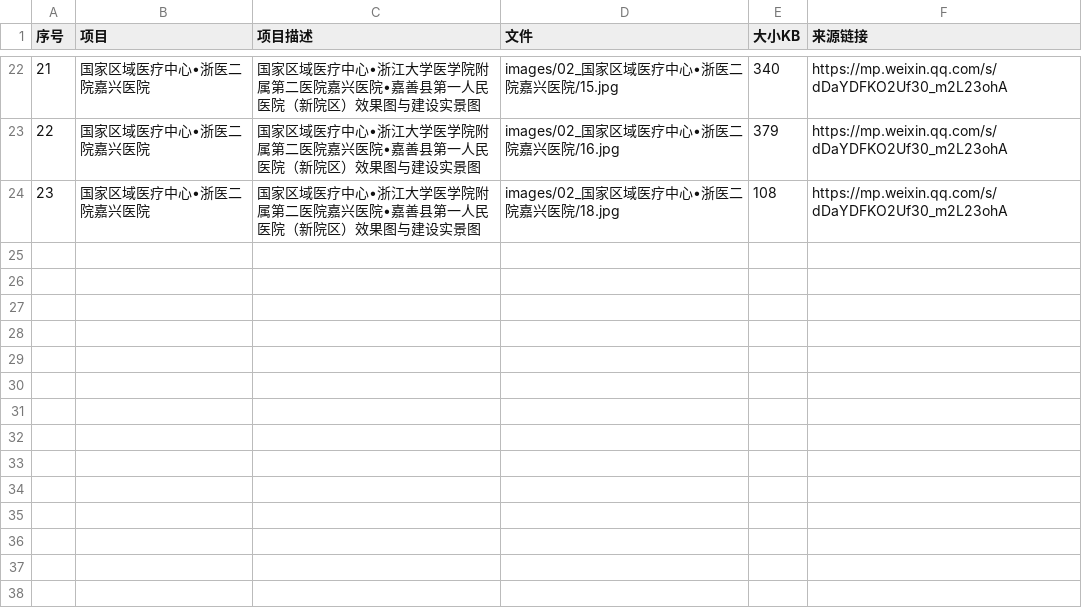
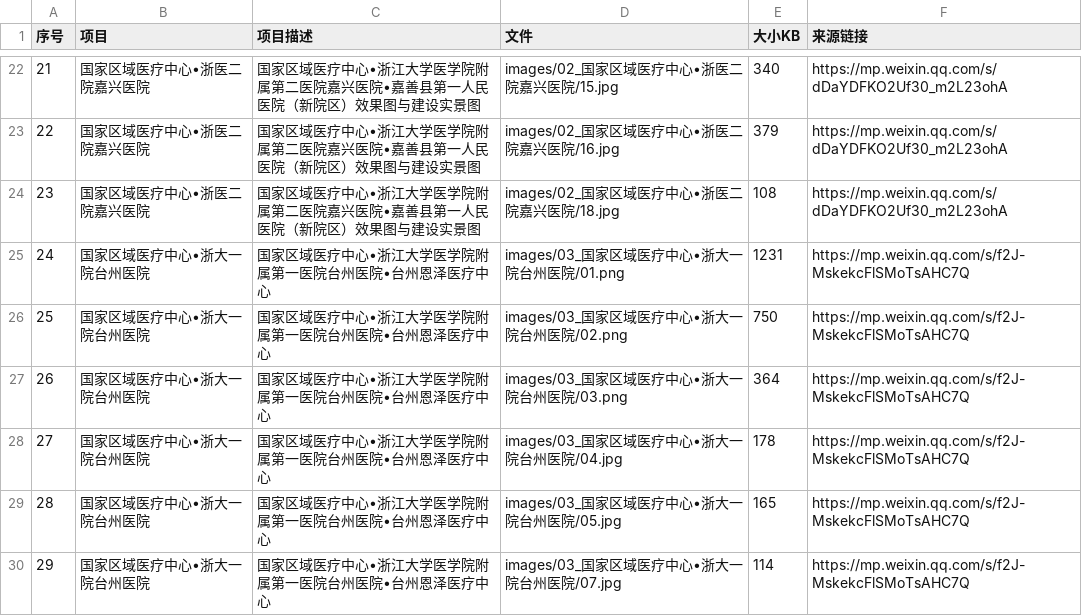
Before and after one commit to hszzhua2/hospital-project-archive, a CSV file: 医院项目档案库/档案库.csv, drawn as a sheet; only a part is shown, gaps mark what is left out; the diff names each change by its address in the sheet, - before the commit and + after, or states it on an @@ line.

Commit message:
新增项目03:浙大一院台州医院(台州恩泽医疗中心)6图;修复去重误判

```diff
--- a/医院项目档案库/档案库.csv
+++ b/医院项目档案库/档案库.csv
+row 25: 24 | 国家区域医疗中心•浙大一院台州医院 | 国家区域医疗中心•浙江大学医学院附属第一医院台州医院•台州恩泽医疗中心 | images/03_国家区域医疗中心•浙大一院台州医院/01.png | 1231 | https://mp.weixin.qq.com/s/f2J-MskekcFlSMoTsAHC7Q
+row 26: 25 | 国家区域医疗中心•浙大一院台州医院 | 国家区域医疗中心•浙江大学医学院附属第一医院台州医院•台州恩泽医疗中心 | images/03_国家区域医疗中心•浙大一院台州医院/02.png | 750 | https://mp.weixin.qq.com/s/f2J-MskekcFlSMoTsAHC7Q
+row 27: 26 | 国家区域医疗中心•浙大一院台州医院 | 国家区域医疗中心•浙江大学医学院附属第一医院台州医院•台州恩泽医疗中心 | images/03_国家区域医疗中心•浙大一院台州医院/03.png | 364 | https://mp.weixin.qq.com/s/f2J-MskekcFlSMoTsAHC7Q
+row 28: 27 | 国家区域医疗中心•浙大一院台州医院 | 国家区域医疗中心•浙江大学医学院附属第一医院台州医院•台州恩泽医疗中心 | images/03_国家区域医疗中心•浙大一院台州医院/04.jpg | 178 | https://mp.weixin.qq.com/s/f2J-MskekcFlSMoTsAHC7Q
+row 29: 28 | 国家区域医疗中心•浙大一院台州医院 | 国家区域医疗中心•浙江大学医学院附属第一医院台州医院•台州恩泽医疗中心 | images/03_国家区域医疗中心•浙大一院台州医院/05.jpg | 165 | https://mp.weixin.qq.com/s/f2J-MskekcFlSMoTsAHC7Q
+row 30: 29 | 国家区域医疗中心•浙大一院台州医院 | 国家区域医疗中心•浙江大学医学院附属第一医院台州医院•台州恩泽医疗中心 | images/03_国家区域医疗中心•浙大一院台州医院/07.jpg | 114 | https://mp.weixin.qq.com/s/f2J-MskekcFlSMoTsAHC7Q
```
Also changed, not shown: 19 other files.
